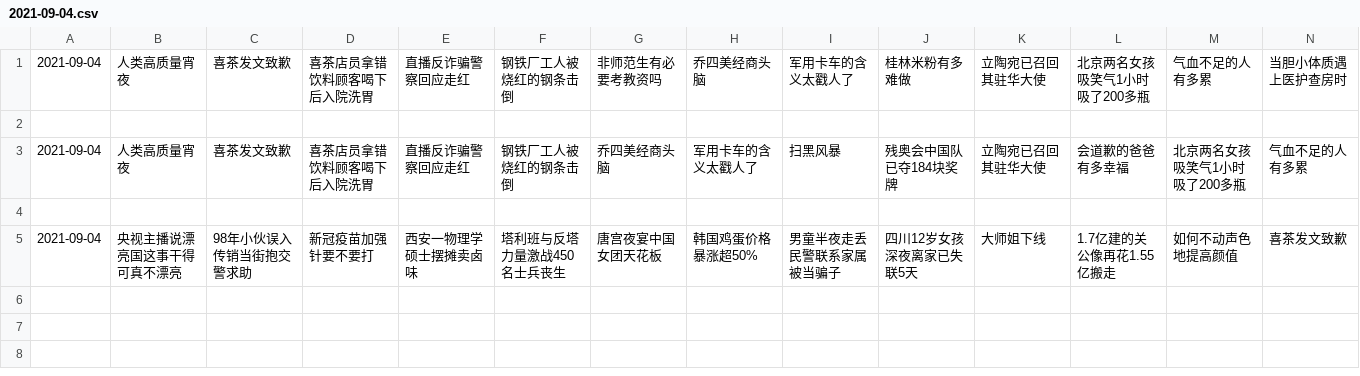
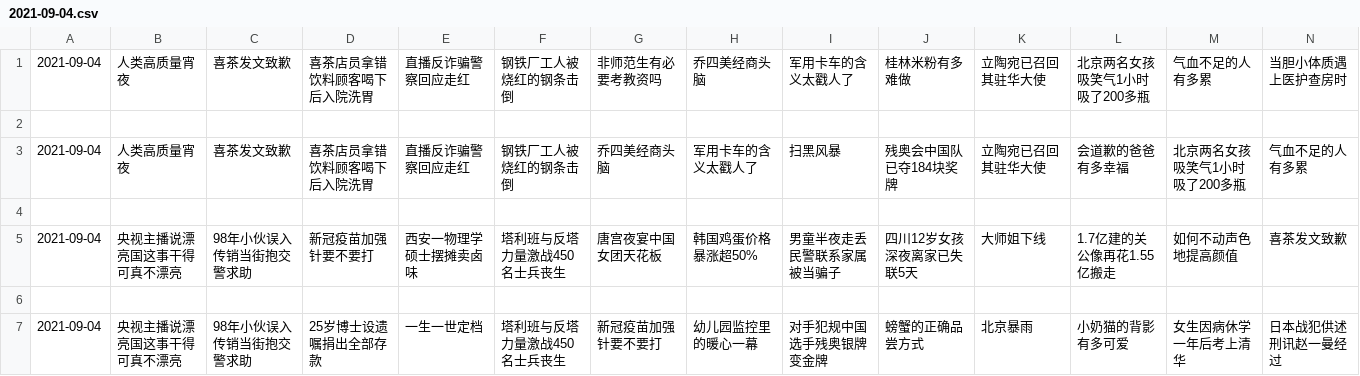
Before and after one commit to vmp65l3/weibo-hotrank, a CSV file: data/2021-09-04.csv, drawn as a sheet; only a part is shown; rows hold the shown columns only; the diff names each change by its address in the sheet, - before the commit and + after, or states it on an @@ line.

```diff
--- a/data/2021-09-04.csv
+++ b/data/2021-09-04.csv
+row 6: (empty)
+row 7: 2021-09-04 | 央视主播说漂亮国这事干得可真不漂亮 | 98年小伙误入传销当街抱交警求助 | 25岁博士设遗嘱捐出全部存款 | 一生一世定档 | 塔利班与反塔力量激战450名士兵丧生 | 新冠疫苗加强针要不要打 | 幼儿园监控里的暖心一幕 | 对手犯规中国选手残奥银牌变金牌 | 螃蟹的正确品尝方式 | 北京暴雨 | 小奶猫的背影有多可爱 | 女生因病休学一年后考上清华 | 日本战犯供述刑讯赵一曼经过
```
Also changed, not shown: 1 other file.
